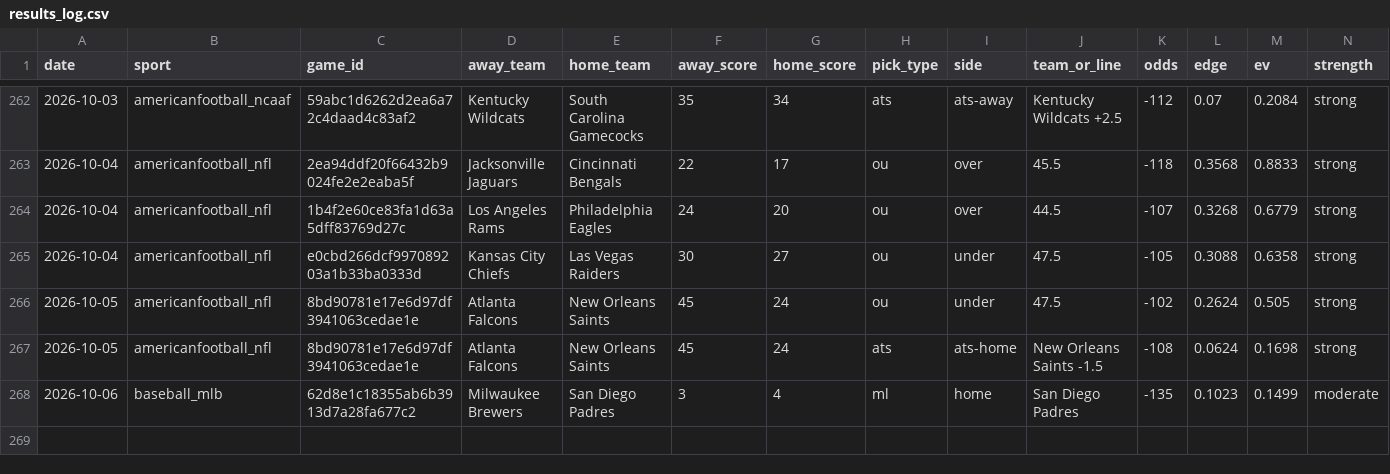
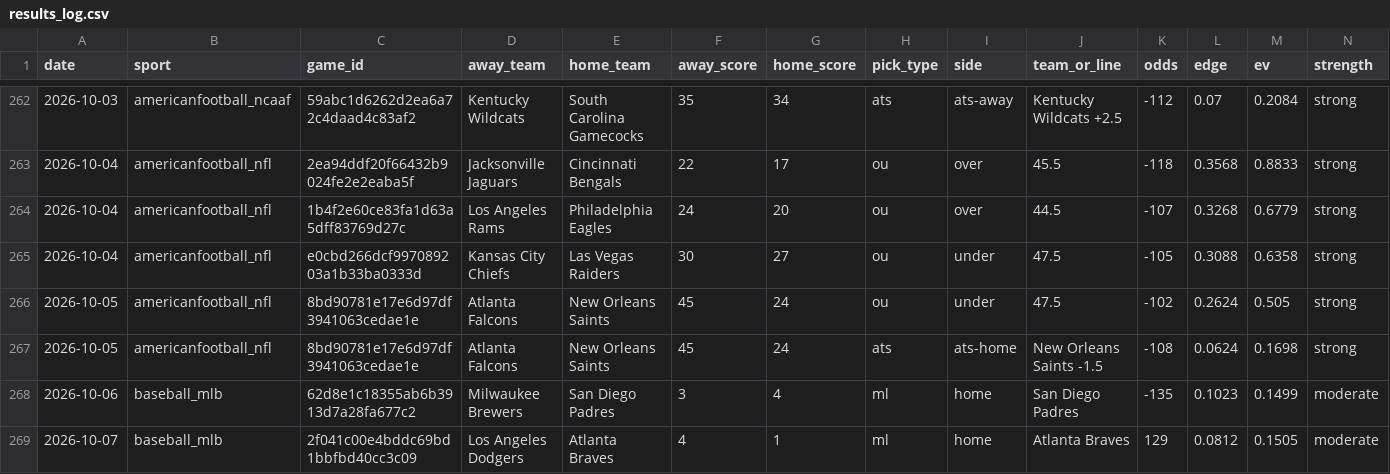
Before and after one commit to pdaly42/sports-edge, a CSV file: results_log.csv, drawn as a sheet; only a part is shown, gaps mark what is left out; rows hold the shown columns only; the diff names each change by its address in the sheet, - before the commit and + after, or states it on an @@ line.

```diff
--- a/results_log.csv
+++ b/results_log.csv
+row 269: 2026-10-07 | baseball_mlb | 2f041c00e4bddc69bd1bbfbd40cc3c09 | Los Angeles Dodgers | Atlanta Braves | 4 | 1 | ml | home | Atlanta Braves | 129 | 0.0812 | 0.1505 | moderate
```
